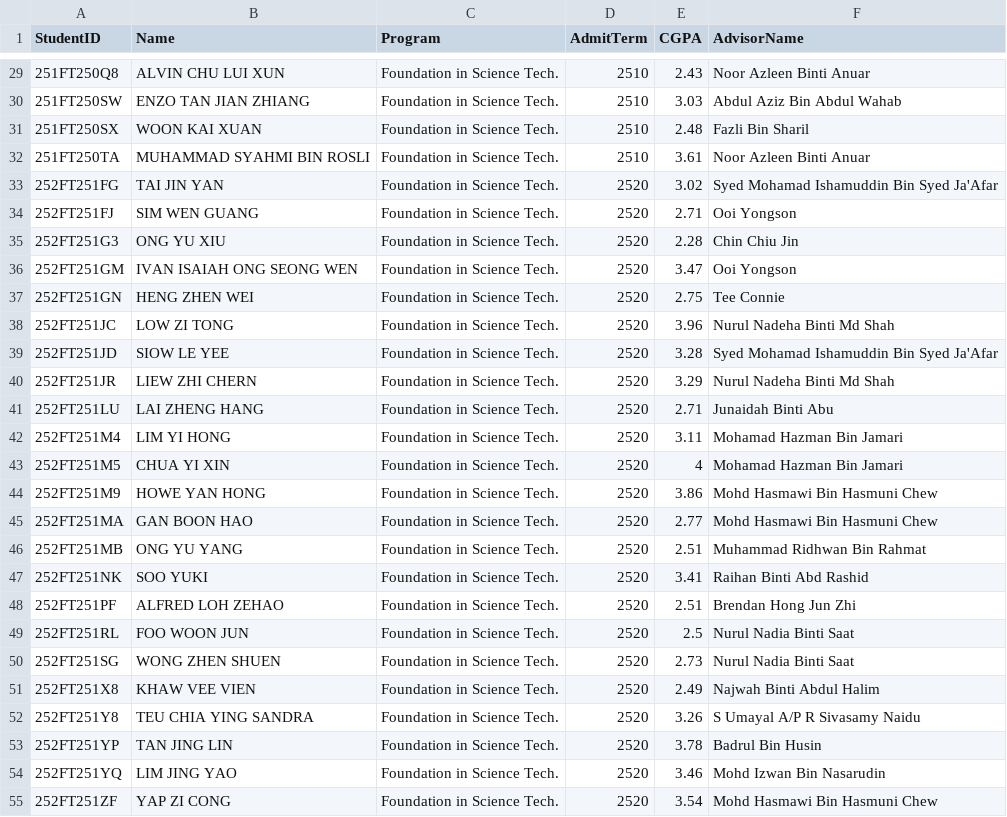
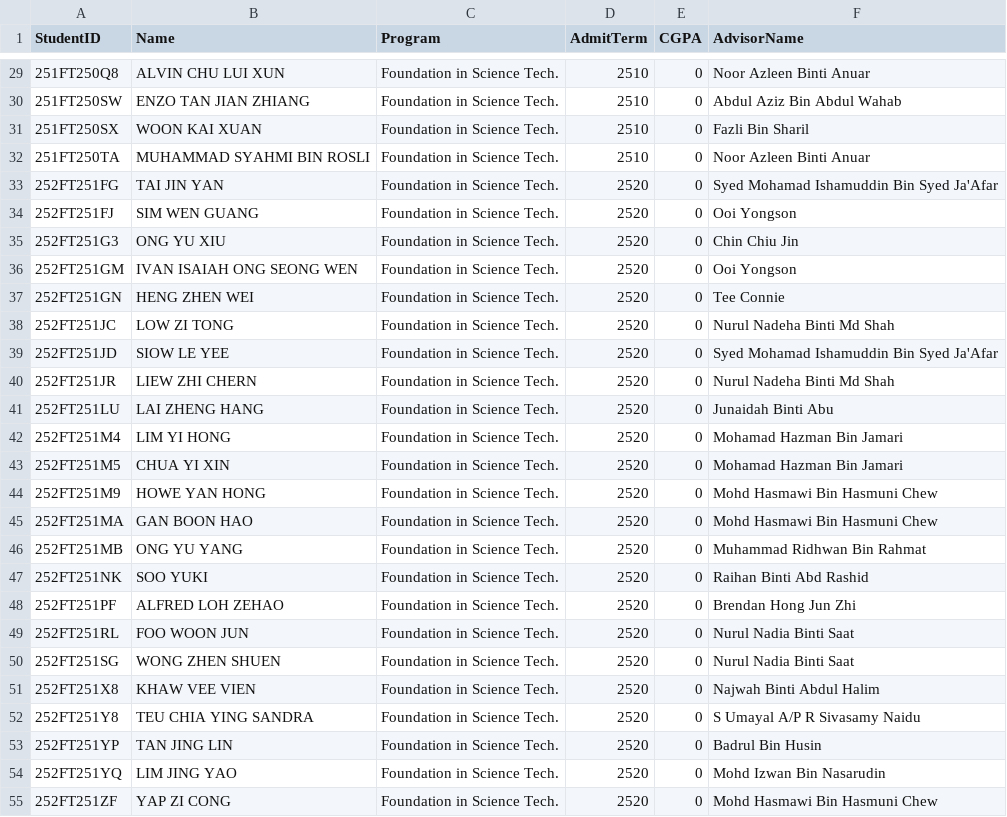
Before and after one commit to mawar-madiah/FAST2, a CSV file: data/student.csv, drawn as a sheet; only a part is shown, gaps mark what is left out; the diff covers the shown part only.

```diff
--- a/data/student.csv
+++ b/data/student.csv
@@ -29,27 +29,27 @@ StudentID,Name,Program,AdmitTerm,CGPA,AdvisorName
-251FT250Q8,ALVIN CHU LUI XUN,Foundation in Science Tech.,2510,2.43,Noor Azleen Binti Anuar
-251FT250SW,ENZO TAN JIAN ZHIANG,Foundation in Science Tech.,2510,3.03,Abdul Aziz Bin Abdul Wahab
-251FT250SX,WOON KAI XUAN,Foundation in Science Tech.,2510,2.48,Fazli Bin Sharil
-251FT250TA,MUHAMMAD SYAHMI BIN ROSLI,Foundation in Science Tech.,2510,3.61,Noor Azleen Binti Anuar
-252FT251FG,TAI JIN YAN,Foundation in Science Tech.,2520,3.02,Syed Mohamad Ishamuddin Bin Syed Ja'Afar
-252FT251FJ,SIM WEN GUANG,Foundation in Science Tech.,2520,2.71,Ooi Yongson
-252FT251G3,ONG YU XIU,Foundation in Science Tech.,2520,2.28,Chin Chiu Jin
-252FT251GM,IVAN ISAIAH ONG SEONG WEN,Foundation in Science Tech.,2520,3.47,Ooi Yongson
-252FT251GN,HENG ZHEN WEI,Foundation in Science Tech.,2520,2.75,Tee Connie
-252FT251JC,LOW ZI TONG,Foundation in Science Tech.,2520,3.96,Nurul Nadeha Binti Md Shah
-252FT251JD,SIOW LE YEE,Foundation in Science Tech.,2520,3.28,Syed Mohamad Ishamuddin Bin Syed Ja'Afar
-252FT251JR,LIEW ZHI CHERN,Foundation in Science Tech.,2520,3.29,Nurul Nadeha Binti Md Shah
-252FT251LU,LAI ZHENG HANG,Foundation in Science Tech.,2520,2.71,Junaidah Binti Abu
-252FT251M4,LIM YI HONG,Foundation in Science Tech.,2520,3.11,Mohamad Hazman Bin Jamari
-252FT251M5,CHUA YI XIN,Foundation in Science Tech.,2520,4,Mohamad Hazman Bin Jamari
-252FT251M9,HOWE YAN HONG,Foundation in Science Tech.,2520,3.86,Mohd Hasmawi Bin Hasmuni Chew
-252FT251MA,GAN BOON HAO,Foundation in Science Tech.,2520,2.77,Mohd Hasmawi Bin Hasmuni Chew
-252FT251MB,ONG YU YANG,Foundation in Science Tech.,2520,2.51,Muhammad Ridhwan Bin Rahmat
-252FT251NK,SOO YUKI,Foundation in Science Tech.,2520,3.41,Raihan Binti Abd Rashid
-252FT251PF,ALFRED LOH ZEHAO,Foundation in Science Tech.,2520,2.51,Brendan Hong Jun Zhi
-252FT251RL,FOO WOON JUN,Foundation in Science Tech.,2520,2.5,Nurul Nadia Binti Saat
-252FT251SG,WONG ZHEN SHUEN,Foundation in Science Tech.,2520,2.73,Nurul Nadia Binti Saat
-252FT251X8,KHAW VEE VIEN,Foundation in Science Tech.,2520,2.49,Najwah Binti Abdul Halim
-252FT251Y8,TEU CHIA YING SANDRA,Foundation in Science Tech.,2520,3.26,S Umayal A/P R Sivasamy Naidu
-252FT251YP,TAN JING LIN,Foundation in Science Tech.,2520,3.78,Badrul Bin Husin
-252FT251YQ,LIM JING YAO,Foundation in Science Tech.,2520,3.46,Mohd Izwan Bin Nasarudin
-252FT251ZF,YAP ZI CONG,Foundation in Science Tech.,2520,3.54,Mohd Hasmawi Bin Hasmuni Chew
+251FT250Q8,ALVIN CHU LUI XUN,Foundation in Science Tech.,2510,0,Noor Azleen Binti Anuar
+251FT250SW,ENZO TAN JIAN ZHIANG,Foundation in Science Tech.,2510,0,Abdul Aziz Bin Abdul Wahab
+251FT250SX,WOON KAI XUAN,Foundation in Science Tech.,2510,0,Fazli Bin Sharil
+251FT250TA,MUHAMMAD SYAHMI BIN ROSLI,Foundation in Science Tech.,2510,0,Noor Azleen Binti Anuar
+252FT251FG,TAI JIN YAN,Foundation in Science Tech.,2520,0,Syed Mohamad Ishamuddin Bin Syed Ja'Afar
+252FT251FJ,SIM WEN GUANG,Foundation in Science Tech.,2520,0,Ooi Yongson
+252FT251G3,ONG YU XIU,Foundation in Science Tech.,2520,0,Chin Chiu Jin
+252FT251GM,IVAN ISAIAH ONG SEONG WEN,Foundation in Science Tech.,2520,0,Ooi Yongson
+252FT251GN,HENG ZHEN WEI,Foundation in Science Tech.,2520,0,Tee Connie
+252FT251JC,LOW ZI TONG,Foundation in Science Tech.,2520,0,Nurul Nadeha Binti Md Shah
+252FT251JD,SIOW LE YEE,Foundation in Science Tech.,2520,0,Syed Mohamad Ishamuddin Bin Syed Ja'Afar
+252FT251JR,LIEW ZHI CHERN,Foundation in Science Tech.,2520,0,Nurul Nadeha Binti Md Shah
+252FT251LU,LAI ZHENG HANG,Foundation in Science Tech.,2520,0,Junaidah Binti Abu
+252FT251M4,LIM YI HONG,Foundation in Science Tech.,2520,0,Mohamad Hazman Bin Jamari
+252FT251M5,CHUA YI XIN,Foundation in Science Tech.,2520,0,Mohamad Hazman Bin Jamari
+252FT251M9,HOWE YAN HONG,Foundation in Science Tech.,2520,0,Mohd Hasmawi Bin Hasmuni Chew
+252FT251MA,GAN BOON HAO,Foundation in Science Tech.,2520,0,Mohd Hasmawi Bin Hasmuni Chew
+252FT251MB,ONG YU YANG,Foundation in Science Tech.,2520,0,Muhammad Ridhwan Bin Rahmat
+252FT251NK,SOO YUKI,Foundation in Science Tech.,2520,0,Raihan Binti Abd Rashid
+252FT251PF,ALFRED LOH ZEHAO,Foundation in Science Tech.,2520,0,Brendan Hong Jun Zhi
+252FT251RL,FOO WOON JUN,Foundation in Science Tech.,2520,0,Nurul Nadia Binti Saat
+252FT251SG,WONG ZHEN SHUEN,Foundation in Science Tech.,2520,0,Nurul Nadia Binti Saat
+252FT251X8,KHAW VEE VIEN,Foundation in Science Tech.,2520,0,Najwah Binti Abdul Halim
+252FT251Y8,TEU CHIA YING SANDRA,Foundation in Science Tech.,2520,0,S Umayal A/P R Sivasamy Naidu
+252FT251YP,TAN JING LIN,Foundation in Science Tech.,2520,0,Badrul Bin Husin
+252FT251YQ,LIM JING YAO,Foundation in Science Tech.,2520,0,Mohd Izwan Bin Nasarudin
+252FT251ZF,YAP ZI CONG,Foundation in Science Tech.,2520,0,Mohd Hasmawi Bin Hasmuni Chew
```
Also changed, not shown: 150 edited cells elsewhere in this file.
